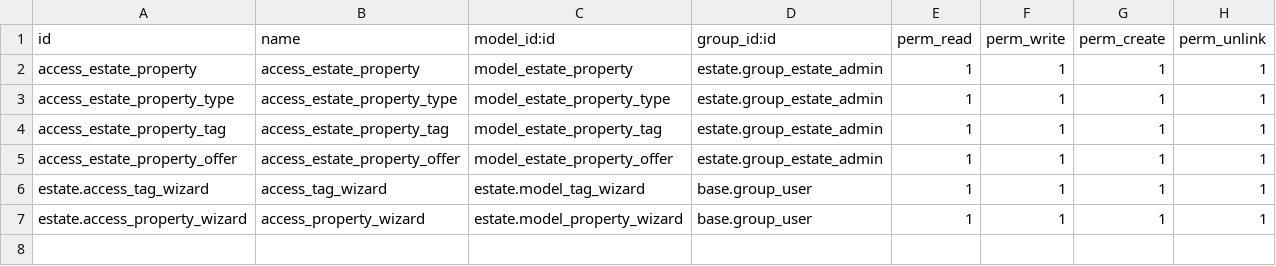
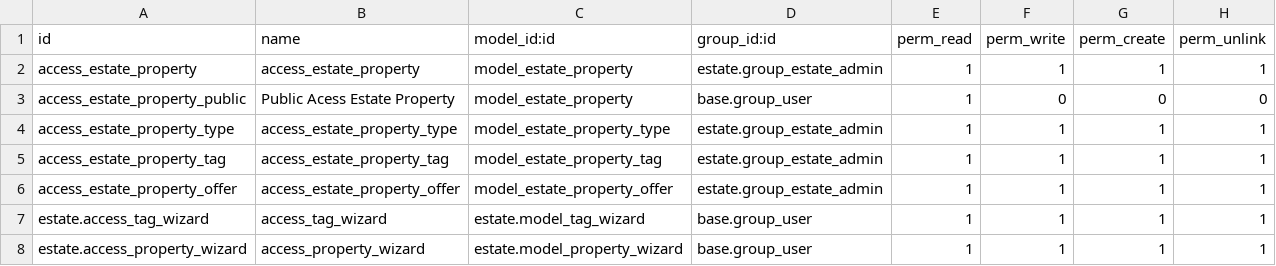
Before and after one commit to pgu-odoo/onboarding-india-15.0, a CSV file: estate/security/ir.model.access.csv, drawn as a sheet; the diff names each change by its address in the sheet, - before the commit and + after, or states it on an @@ line.

Commit message:
property controller and estate website work in progress

```diff
--- a/estate/security/ir.model.access.csv
+++ b/estate/security/ir.model.access.csv
+row 3: access_estate_property_public | Public Acess Estate Property | model_estate_property | base.group_user | 1 | 0 | 0 | 0
```
Also changed, not shown: 6 other files.
